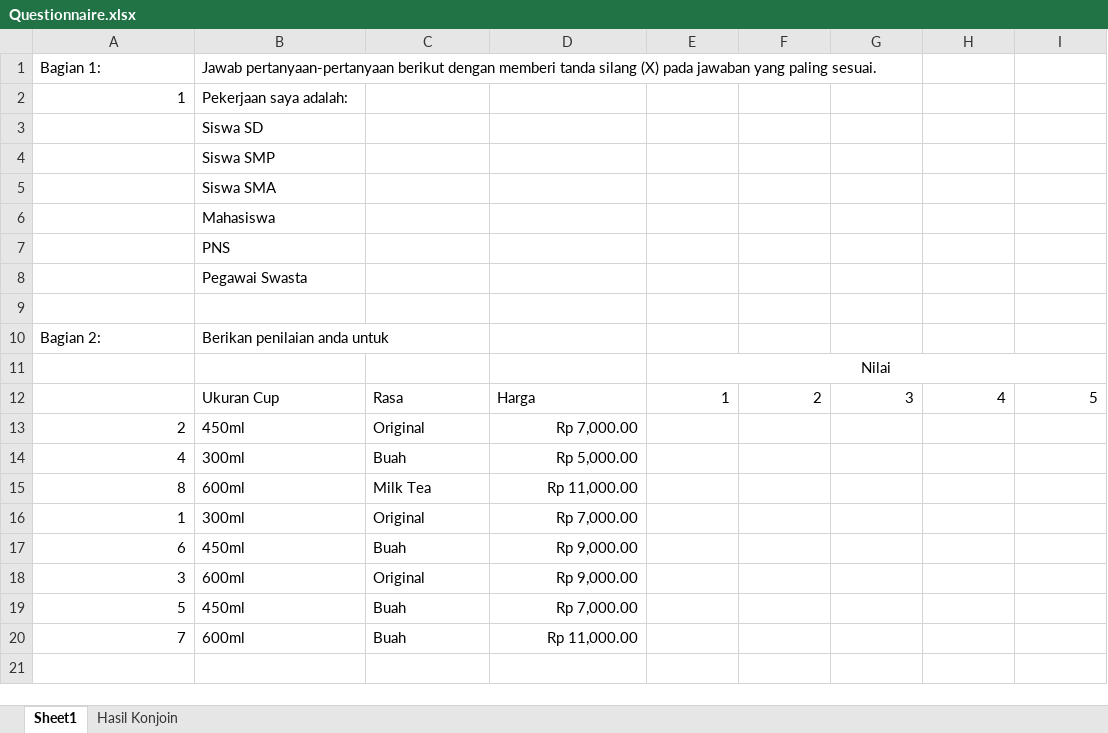
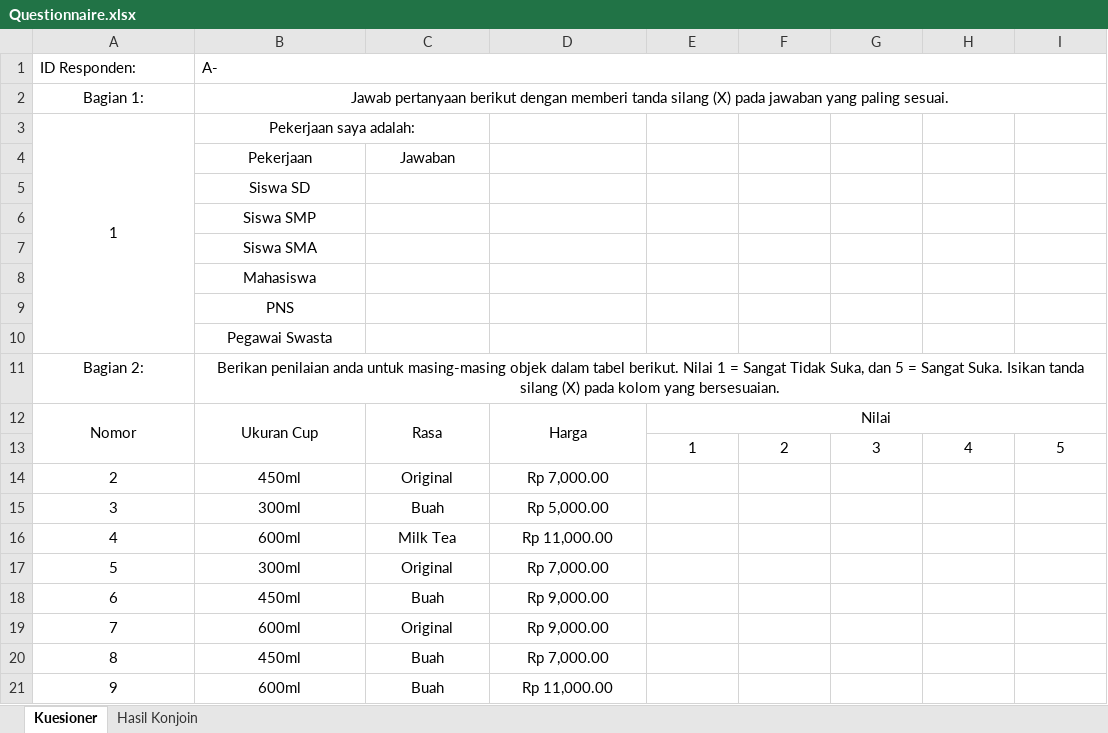
Before and after one commit to spraypaint101/pociMarketResearch, an Excel workbook: Questionnaire.xlsx, sheet Kuesioner, drawn as a sheet; only a part is shown; values as stored, in another font and other column widths than the file's, no borders; removed rows and columns are numbered as before the commit, all else as after; the diff covers the shown part only; the diff names each change by its address in the sheet, - before the commit and + after, or states it on an @@ line.

Commit message:
Tidied up questionnaire
Added table lines and respondent ID field. Questionnaire could be
directly printed in A5 size.

```diff
--- a/Questionnaire.xlsx (sheet Kuesioner)
+++ b/Questionnaire.xlsx (sheet Kuesioner)
-sheet tab: Sheet1
+sheet tab: Kuesioner
+row 1: ID Responden: | A-
-A2:B2 alignment: left
+A2:B2 alignment: center
-B2: Jawab pertanyaan-pertanyaan berikut dengan…
+B2: Jawab pertanyaan berikut dengan…
+B2:I2 merged
-A3 alignment: right
+A3 alignment: center
+A3:A10 merged
-B3 alignment: left
+B3 alignment: center
+B3:C3 merged
+row 4:  | Pekerjaan | Jawaban
-B5:B10 alignment: left
+B5:B10 alignment: center
-row 9: (empty)
-A11:B11 alignment: left
+A11:B11 alignment: center
-B11: …anda untuk
+B11: …anda untuk masing-masing objek dalam tabel berikut. Nilai 1 = Sangat Tidak Suka, dan 5 = Sangat Suka. Isikan tanda silang (X) pada kolom yang bersesuaian.
+B11:I11 merged
-row 11:  |  |  |  | Nilai
+row 12: Nomor | Ukuran Cup | Rasa | Harga | Nilai
-B13: Ukuran Cup
+B13: (empty)
-C13: Rasa
+C13: (empty)
-D13: Harga
+D13: (empty)
-E13:I13 alignment: right
+E13:I13 alignment: center
-A14:A21 alignment: right
+A14:A21 alignment: center
-B14:C21 alignment: left
+B14:C21 alignment: center
-D14:D21 alignment: right
+D14:D21 alignment: center
-A15: 4
+A15: 3
-A16: 8
+A16: 4
-A17: 1
+A17: 5
-A19: 3
+A19: 7
-A20: 5
+A20: 8
-A21: 7
+A21: 9
-row 21: (empty)
```
Also changed, not shown: 1 added row, 1 removed row, 15 edited cells, cell formats and merged cells elsewhere in this sheet.
